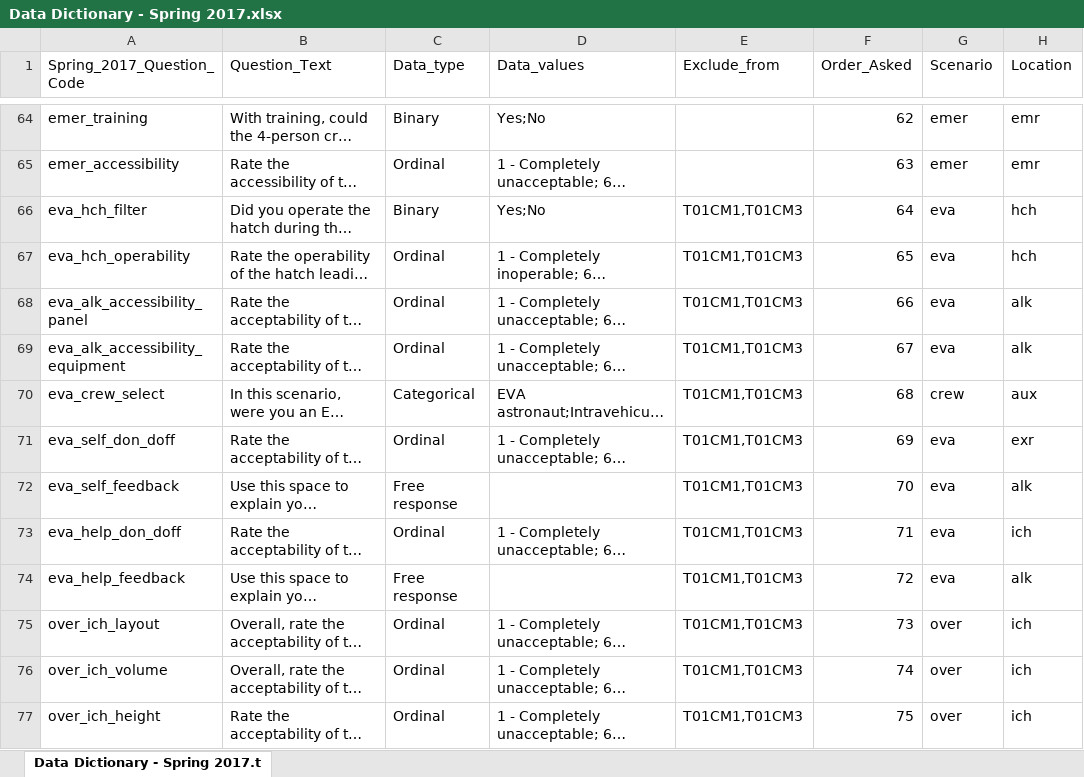
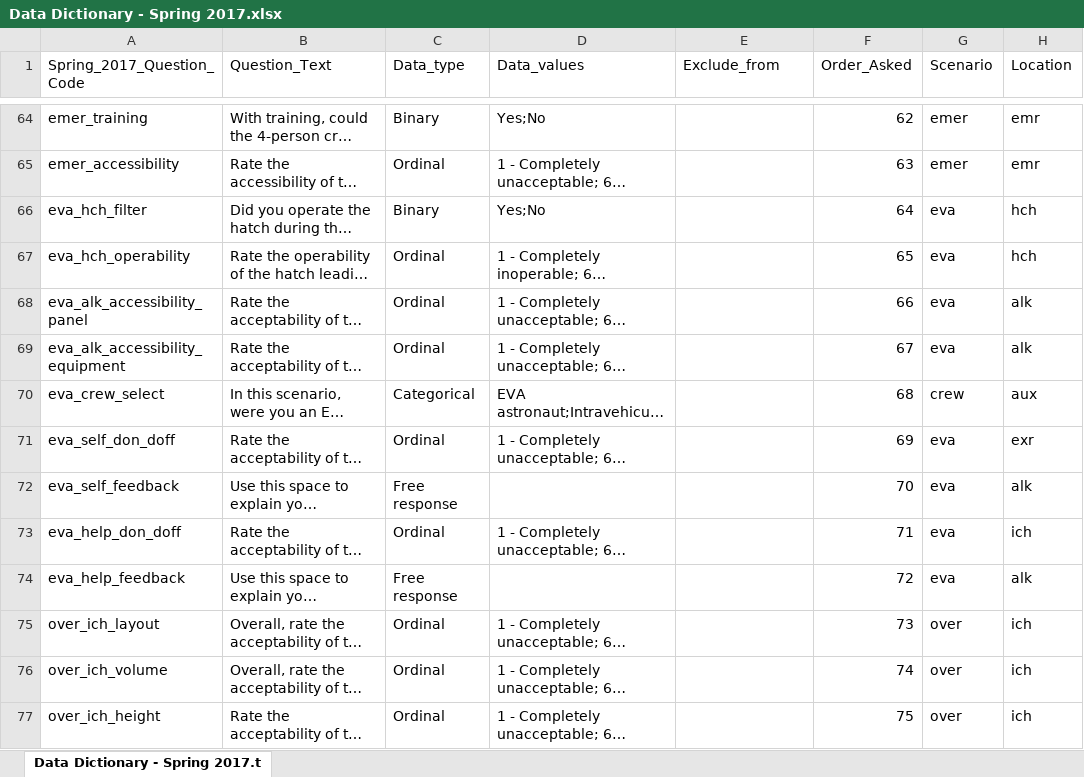
Before and after one commit to CHAMP-CU/HF_Spring_2017, an Excel workbook: Data Dictionary - Spring 2017.xlsx, sheet Data Dictionary - Spring 2017.t, drawn as a sheet; only a part is shown, gaps mark what is left out; long unchanged cells end in …; values as stored, in another font and other column widths than the file's, no borders; the diff covers the shown part only; the diff names each change by its address in the sheet, - before the commit and + after, or states it on an @@ line.

```diff
--- a/Data Dictionary - Spring 2017.xlsx (sheet Data Dictionary - Spring 2017.t)
+++ b/Data Dictionary - Spring 2017.xlsx (sheet Data Dictionary - Spring 2017.t)
-E66:E77 (Exclude_from): T01CM1,T01CM3
+E66:E77 (Exclude_from): (empty)
```
Also changed, not shown: 12 edited cells elsewhere in this sheet, Spring 2017 CHAMP Responses.xlsx, 2 other files.
